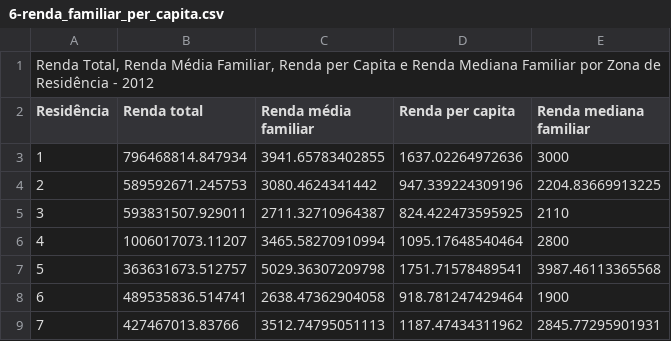
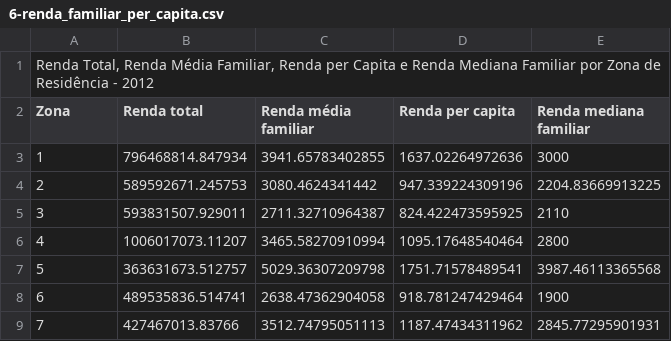
Before and after one commit to lucas-tulio/sp-api, a CSV file: unparsed-data/6-renda_familiar_per_capita.csv, drawn as a sheet; only a part is shown.

Commit message:
Fixed column name

```diff
--- a/unparsed-data/6-renda_familiar_per_capita.csv
+++ b/unparsed-data/6-renda_familiar_per_capita.csv
@@ -1,3 +1,3 @@
 Renda Total, Renda Média Familiar, Renda per Capita e Renda Mediana Familiar por Zona de Residência - 2012;;;;
-Residência;Renda total;Renda média familiar;Renda per capita;Renda mediana familiar
+Zona;Renda total;Renda média familiar;Renda per capita;Renda mediana familiar
 1;796468814.847934;3941.65783402855;1637.02264972636;3000
```
